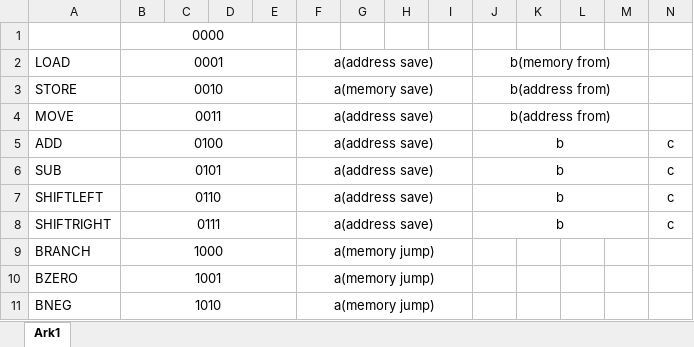
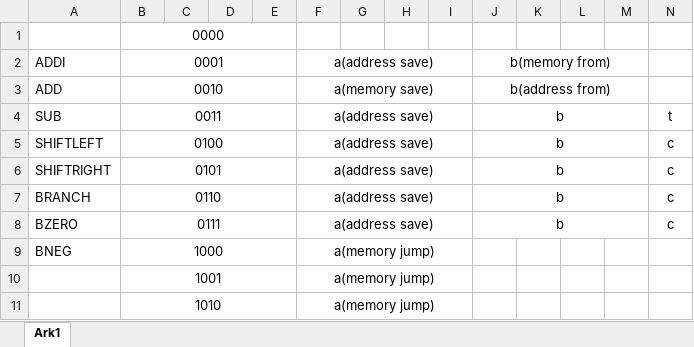
Before and after one commit to perlangelaursen/ECG-Scanner, an Excel workbook: Assignment2/Instruction set.xlsx, sheet Ark1, drawn as a sheet; values as stored, in another font and other column widths than the file's, no borders; removed rows and columns are numbered as before the commit, all else as after; the diff names each change by its address in the sheet, - before the commit and + after, or states it on an @@ line.

```diff
--- a/Assignment2/Instruction set.xlsx (sheet Ark1)
+++ b/Assignment2/Instruction set.xlsx (sheet Ark1)
-A2: LOAD
+A2: ADDI
-A3: STORE
+A3: ADD
-row 4: MOVE | 0011 |  |  |  | a(address save) |  |  |  | b(address from)
-row 5: ADD | 0100 |  |  |  | a(address save) |  |  |  | b |  |  |  | c
-B4: 0101
+B4: 0011
-N4: c
+N4: t
-B5: 0110
+B5: 0100
-B6: 0111
+B6: 0101
-B7: 1000
+B7: 0110
-F7:F8: a(memory jump)
+F7:F8: a(address save)
-J7:J8: (empty)
+J7:J8: b
+J7:M7 merged
-N7:N8: (empty)
+N7:N8: c
-B8: 1001
+B8: 0111
+J8:M8 merged
-B9: 1010
+B9: 1000
+row 10:  | 1001 |  |  |  | a(memory jump)
+row 11:  | 1010 |  |  |  | a(memory jump)
```
Also changed, not shown: 1 other file.
